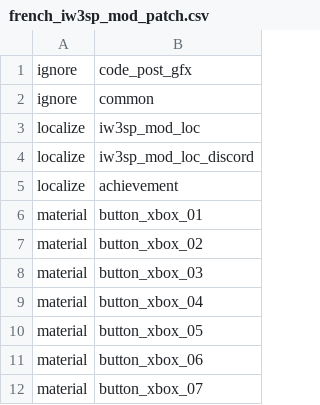
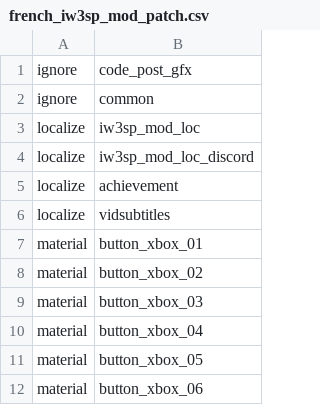
Before and after one commit to xoxor4d/iw3sp-mod-rtx, a CSV file: iw3sp_mod_ff_src/zone_source/french_iw3sp_mod_patch.csv, drawn as a sheet; only a part is shown; the shorter side is filled out with more unchanged rows.

Commit message:
[Mod File]: Add vidsubtitles for localizations

```diff
--- a/iw3sp_mod_ff_src/zone_source/french_iw3sp_mod_patch.csv
+++ b/iw3sp_mod_ff_src/zone_source/french_iw3sp_mod_patch.csv
@@ -5,2 +5,3 @@ localize,iw3sp_mod_loc_discord
 localize,achievement
+localize,vidsubtitles
 material,button_xbox_01
```
Also changed, not shown: iw3sp_mod_ff_src/zone_source/german_iw3sp_mod_patch.csv, iw3sp_mod_ff_src/zone_source/italian_iw3sp_mod_patch.csv, 11 other files.
